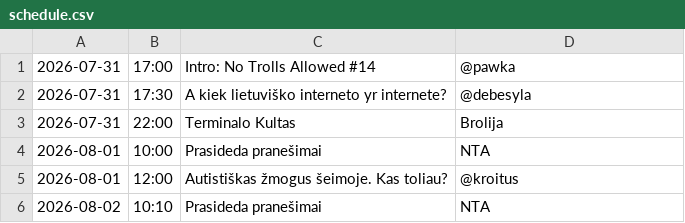
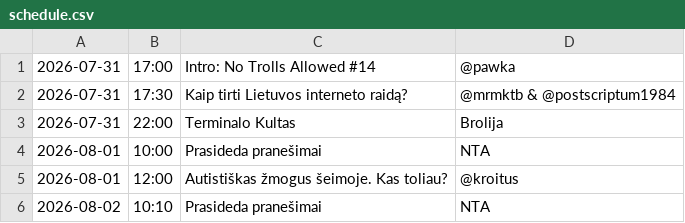
Before and after one commit to ntacamp/404.notrollsallowed.com, a CSV file: schedule.csv, drawn as a sheet.

Commit message:
schedule update

```diff
--- a/schedule.csv
+++ b/schedule.csv
@@ -1,3 +1,3 @@
 2026-07-31,17:00,Intro: No Trolls Allowed #14,@pawka
-2026-07-31,17:30,A kiek lietuviško interneto yr internete?,@debesyla
+2026-07-31,17:30,Kaip tirti Lietuvos interneto raidą?,@mrmktb & @postscriptum1984
 2026-07-31,22:00,Terminalo Kultas,Brolija
```
